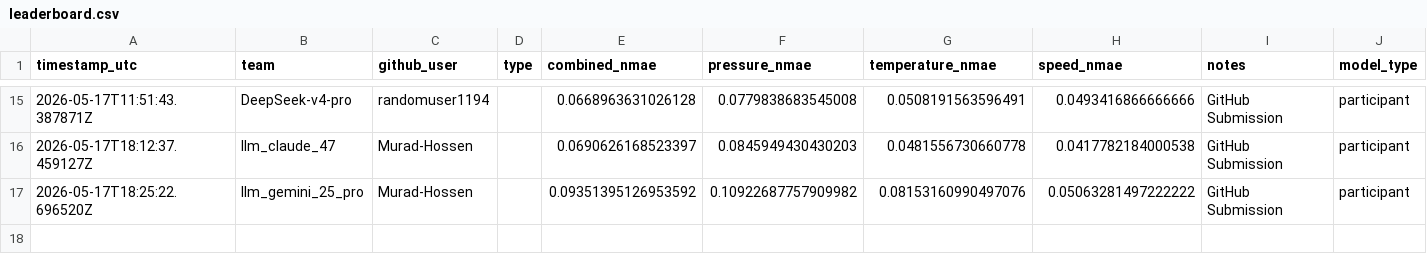
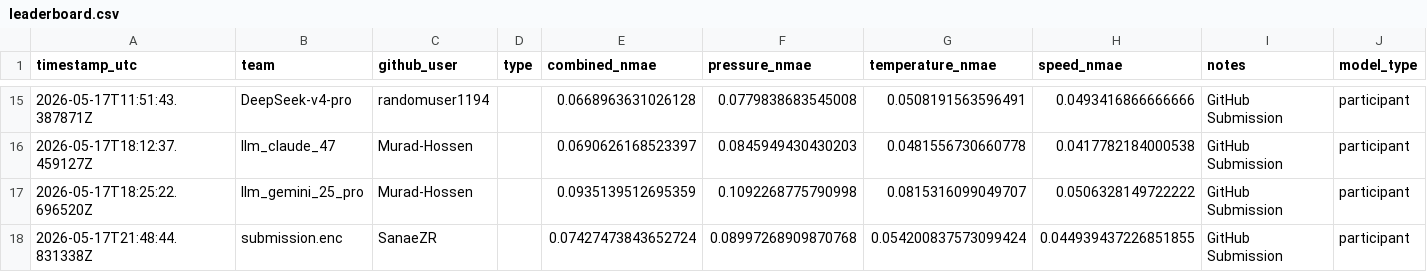
Before and after one commit to emmakowu3579-ui/Mix2Print, a CSV file: docs/leaderboard.csv, drawn as a sheet; only a part is shown, gaps mark what is left out.

Commit message:
Update leaderboard: submission.enc (@SanaeZR)

```diff
--- a/docs/leaderboard.csv
+++ b/docs/leaderboard.csv
@@ -16,2 +16,3 @@ timestamp_utc,team,github_user,type,combined_nmae,pressure_nmae,temperature_nmae
 2026-05-17T18:12:37.459127Z,llm_claude_47,Murad-Hossen,,0.0690626168523397,0.0845949430430203,0.0481556730660778,0.0417782184000538,GitHub Submission,participant
-2026-05-17T18:25:22.696520Z,llm_gemini_25_pro,Murad-Hossen,,0.09351395126953592,0.10922687757909982,0.08153160990497076,0.05063281497222222,GitHub Submission,participant
+2026-05-17T18:25:22.696520Z,llm_gemini_25_pro,Murad-Hossen,,0.0935139512695359,0.1092268775790998,0.0815316099049707,0.0506328149722222,GitHub Submission,participant
+2026-05-17T21:48:44.831338Z,submission.enc,SanaeZR,,0.07427473843652724,0.08997268909870768,0.054200837573099424,0.044939437226851855,GitHub Submission,participant
```
Also changed, not shown: leaderboard/leaderboard.csv, 2 other files.
